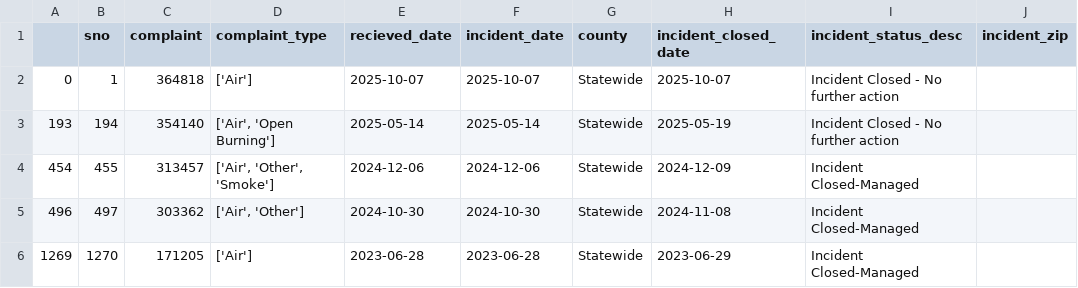
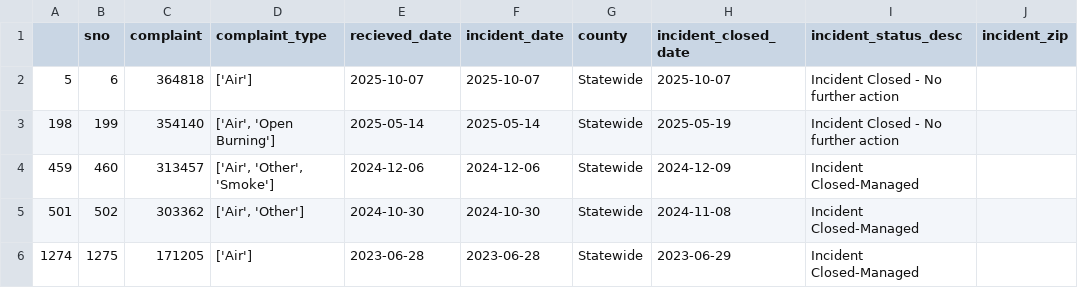
Before and after one commit to kaarnam/live-nicar-pipeline, a CSV file: exported_data/invalid_counties.csv, drawn as a sheet.

Commit message:
Automated commit from GitHub Actions

```diff
--- a/exported_data/invalid_counties.csv
+++ b/exported_data/invalid_counties.csv
@@ -1,6 +1,6 @@
 ,sno,complaint,complaint_type,recieved_date,incident_date,county,incident_closed_date,incident_status_desc,incident_zip
-0,1,364818,['Air'],2025-10-07,2025-10-07,Statewide,2025-10-07,Incident Closed - No further action,
-193,194,354140,"['Air', 'Open Burning']",2025-05-14,2025-05-14,Statewide,2025-05-19,Incident Closed - No further action,
-454,455,313457,"['Air', 'Other', 'Smoke']",2024-12-06,2024-12-06,Statewide,2024-12-09,Incident Closed-Managed,
-496,497,303362,"['Air', 'Other']",2024-10-30,2024-10-30,Statewide,2024-11-08,Incident Closed-Managed,
-1269,1270,171205,['Air'],2023-06-28,2023-06-28,Statewide,2023-06-29,Incident Closed-Managed,
+5,6,364818,['Air'],2025-10-07,2025-10-07,Statewide,2025-10-07,Incident Closed - No further action,
+198,199,354140,"['Air', 'Open Burning']",2025-05-14,2025-05-14,Statewide,2025-05-19,Incident Closed - No further action,
+459,460,313457,"['Air', 'Other', 'Smoke']",2024-12-06,2024-12-06,Statewide,2024-12-09,Incident Closed-Managed,
+501,502,303362,"['Air', 'Other']",2024-10-30,2024-10-30,Statewide,2024-11-08,Incident Closed-Managed,
+1274,1275,171205,['Air'],2023-06-28,2023-06-28,Statewide,2023-06-29,Incident Closed-Managed,
```
